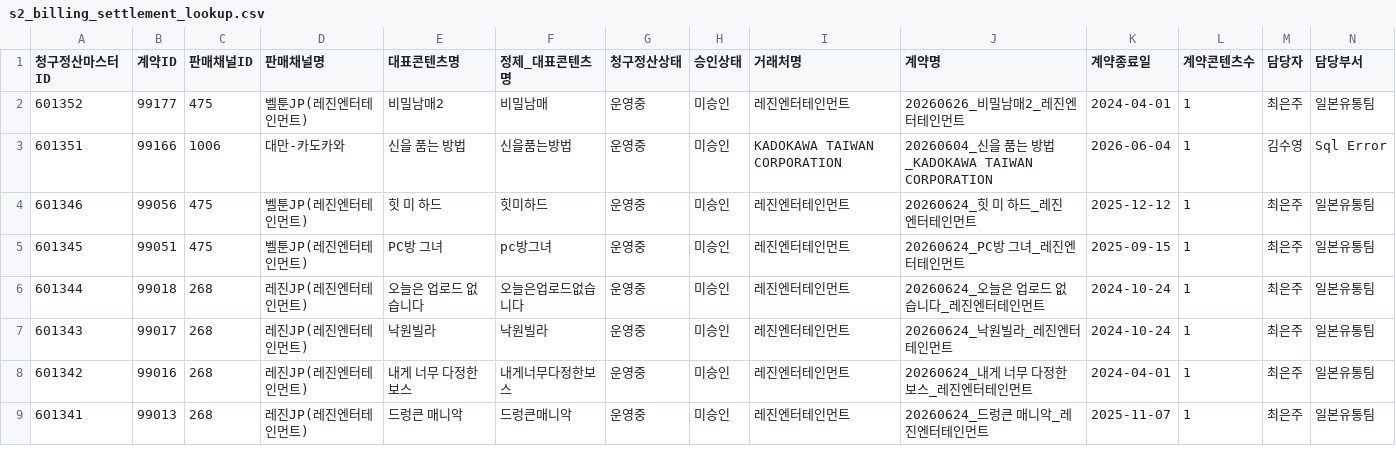
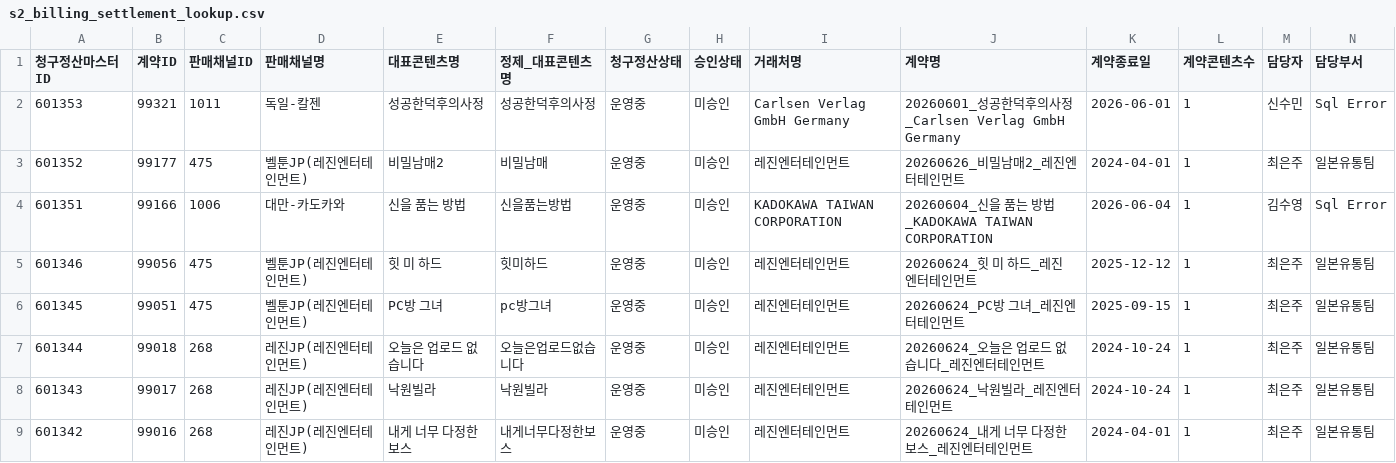
Before and after one commit to gpfl900709-svg/mapping-novel, a CSV file: data/s2_billing_settlement_lookup.csv, drawn as a sheet; only a part is shown; the shorter side is filled out with more unchanged rows; rows hold the shown columns only; the diff names each change by its address in the sheet, - before the commit and + after, or states it on an @@ line.

Commit message:
Refresh S2 lookup data 2026-06-30

```diff
--- a/data/s2_billing_settlement_lookup.csv
+++ b/data/s2_billing_settlement_lookup.csv
+row 2: 601353 | 99321 | 1011 | 독일-칼젠 | 성공한덕후의사정 | 성공한덕후의사정 | 운영중 | 미승인 | Carlsen Verlag GmbH Germany | 20260601_성공한덕후의사정_Carlsen Verlag GmbH Germany | 2026-06-01 | 1 | 신수민 | Sql Error
```
Also changed, not shown: doc/2026-06-30/s2_sales_channel_contents_refresh_audit.csv, 12 other files.
